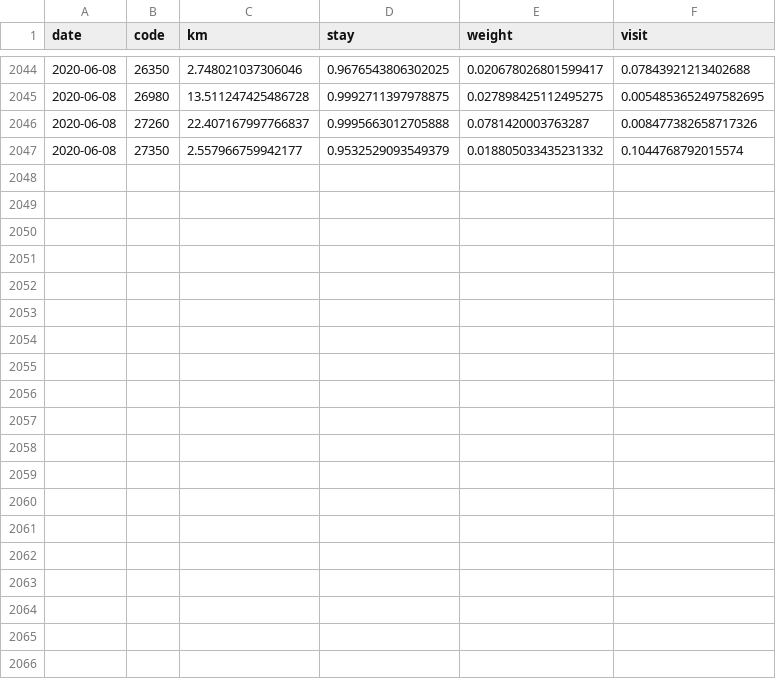
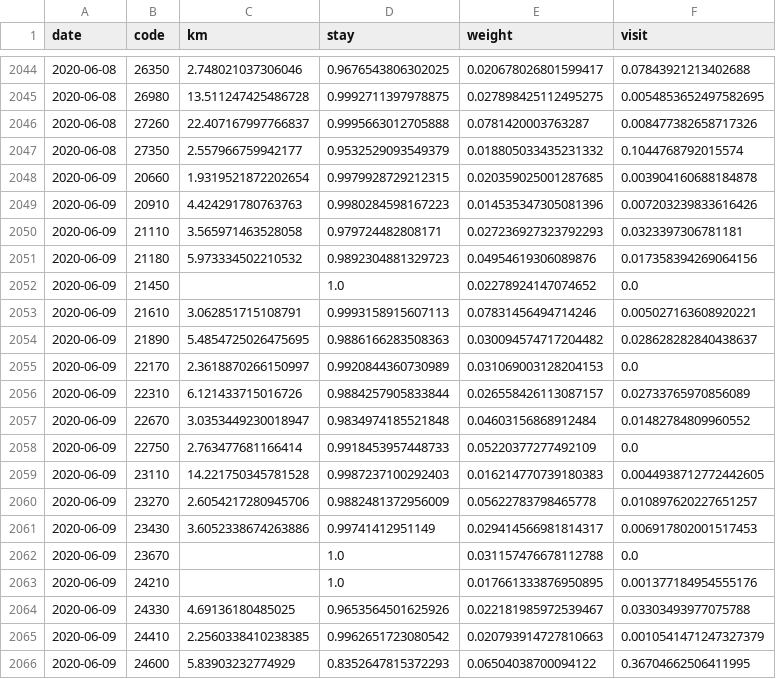
Before and after one commit to rsbyrne/mobility-aus-old, a CSV file: products/mob_lga_mel.csv, drawn as a sheet; only a part is shown, gaps mark what is left out; the diff covers the shown part only.

```diff
--- a/products/mob_lga_mel.csv
+++ b/products/mob_lga_mel.csv
@@ -2047 +2047,20 @@ date,code,km,stay,weight,visit
 2020-06-08,27350,2.557966759942177,0.9532529093549379,0.018805033435231332,0.1044768792015574
+2020-06-09,20660,1.9319521872202654,0.9979928729212315,0.020359025001287685,0.003904160688184878
+2020-06-09,20910,4.424291780763763,0.9980284598167223,0.014535347305081396,0.007203239833616426
+2020-06-09,21110,3.565971463528058,0.979724482808171,0.027236927323792293,0.0323397306781181
+2020-06-09,21180,5.973334502210532,0.9892304881329723,0.04954619306089876,0.017358394269064156
+2020-06-09,21450,,1.0,0.02278924147074652,0.0
+2020-06-09,21610,3.062851715108791,0.9993158915607113,0.07831456494714246,0.005027163608920221
+2020-06-09,21890,5.4854725026475695,0.9886166283508363,0.030094574717204482,0.028628282840438637
+2020-06-09,22170,2.3618870266150997,0.9920844360730989,0.031069003128204153,0.0
+2020-06-09,22310,6.121433715016726,0.9884257905833844,0.026558426113087157,0.02733765970856089
+2020-06-09,22670,3.0353449230018947,0.9834974185521848,0.04603156868912484,0.01482784809960552
+2020-06-09,22750,2.763477681166414,0.9918453957448733,0.05220377277492109,0.0
+2020-06-09,23110,14.221750345781528,0.9987237100292403,0.016214770739180383,0.0044938712772442605
+2020-06-09,23270,2.6054217280945706,0.9882481372956009,0.05622783798465778,0.010897620227651257
+2020-06-09,23430,3.6052338674263886,0.99741412951149,0.029414566981814317,0.006917802001517453
+2020-06-09,23670,,1.0,0.031157476678112788,0.0
+2020-06-09,24210,,1.0,0.017661333876950895,0.001377184954555176
+2020-06-09,24330,4.69136180485025,0.9653564501625926,0.022181985972539467,0.03303493977075788
+2020-06-09,24410,2.2560338410238385,0.9962651723080542,0.020793914727810663,0.0010541471247327379
+2020-06-09,24600,5.83903232774929,0.8352647815372293,0.06504038700094122,0.36704662506411995
```
Also changed, not shown: 12 added rows elsewhere in this file, 25 other files.
